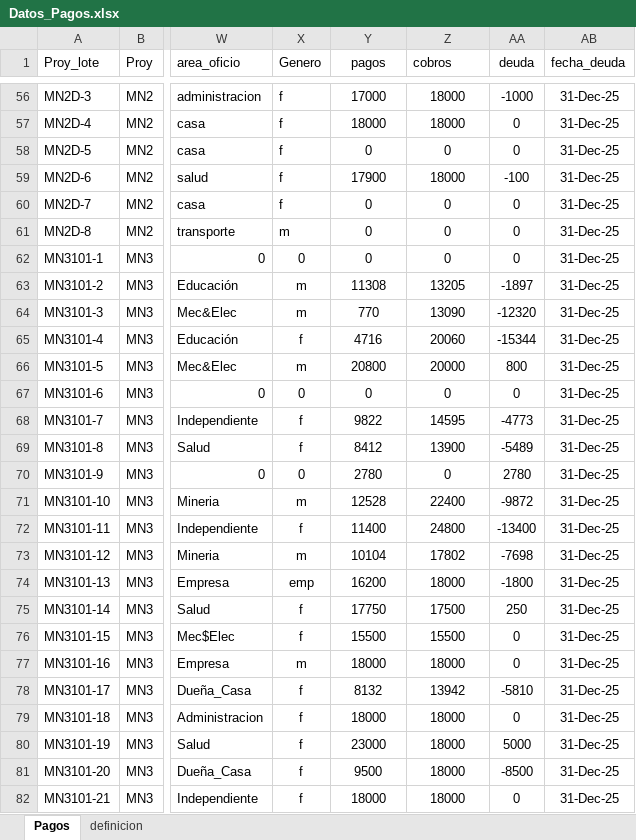
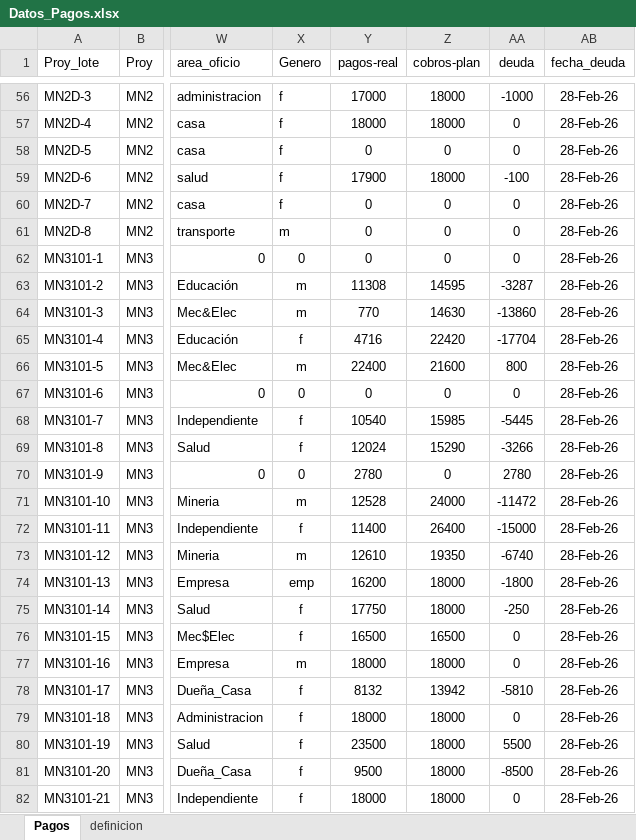
Before and after one commit to johnybravopineda/consulta-pago, an Excel workbook: Datos_Pagos.xlsx, sheet Pagos, drawn as a sheet; only a part is shown, gaps mark what is left out; values as stored, in another font and other column widths than the file's, no borders; the diff covers the shown part only; the diff names each change by its address in the sheet, - before the commit and + after, or states it on an @@ line.

```diff
--- a/Datos_Pagos.xlsx (sheet Pagos)
+++ b/Datos_Pagos.xlsx (sheet Pagos)
-Y1: pagos
+Y1: pagos-real
-Z1: cobros
+Z1: cobros-plan
-AB56:AB82 (fecha_deuda): 31-Dec-25
+AB56:AB82 (fecha_deuda): 28-Feb-26
-Z63 (cobros-plan): 13205
+Z63 (cobros-plan): 14595
-AA63 (deuda): -1897
+AA63 (deuda): -3287
-Z64 (cobros-plan): 13090
+Z64 (cobros-plan): 14630
-AA64 (deuda): -12320
+AA64 (deuda): -13860
-Z65 (cobros-plan): 20060
+Z65 (cobros-plan): 22420
-AA65 (deuda): -15344
+AA65 (deuda): -17704
-Y66 (pagos-real): 20800
+Y66 (pagos-real): 22400
-Z66 (cobros-plan): 20000
+Z66 (cobros-plan): 21600
-Y68 (pagos-real): 9822
+Y68 (pagos-real): 10540
-Z68 (cobros-plan): 14595
+Z68 (cobros-plan): 15985
-AA68 (deuda): -4773
+AA68 (deuda): -5445
-Y69 (pagos-real): 8412
+Y69 (pagos-real): 12024
-Z69 (cobros-plan): 13900
+Z69 (cobros-plan): 15290
-AA69 (deuda): -5489
+AA69 (deuda): -3266
-Z71 (cobros-plan): 22400
+Z71 (cobros-plan): 24000
-AA71 (deuda): -9872
+AA71 (deuda): -11472
-Z72 (cobros-plan): 24800
+Z72 (cobros-plan): 26400
-AA72 (deuda): -13400
+AA72 (deuda): -15000
-Y73 (pagos-real): 10104
+Y73 (pagos-real): 12610
-Z73 (cobros-plan): 17802
+Z73 (cobros-plan): 19350
-AA73 (deuda): -7698
+AA73 (deuda): -6740
-Z75 (cobros-plan): 17500
+Z75 (cobros-plan): 18000
-AA75 (deuda): 250
+AA75 (deuda): -250
-Y76 (pagos-real): 15500
+Y76 (pagos-real): 16500
-Z76 (cobros-plan): 15500
+Z76 (cobros-plan): 16500
-Y80 (pagos-real): 23000
+Y80 (pagos-real): 23500
-AA80 (deuda): 5000
+AA80 (deuda): 5500
```
Also changed, not shown: 1074 edited cells elsewhere in this sheet.
